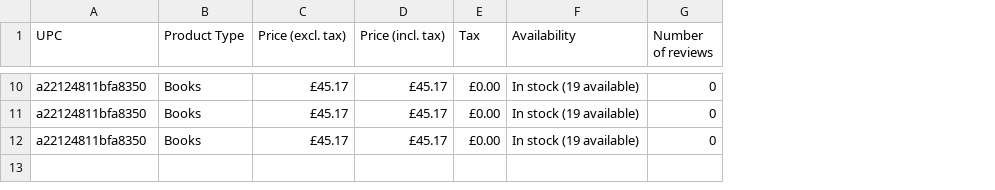
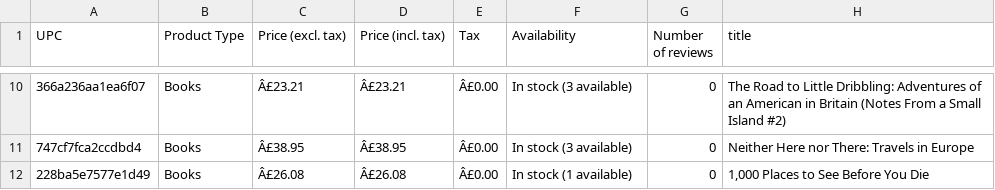
Before and after one commit to agnestshibangu/P2_books_to_scrape, a CSV file: blabka/Travel.csv, drawn as a sheet; only a part is shown, gaps mark what is left out; the diff covers the shown part only; the diff names each change by its address in the sheet, - before the commit and + after, or states it on an @@ line.

```diff
--- a/blabka/Travel.csv
+++ b/blabka/Travel.csv
+column H (title), rows 10-12: The Road to Little Dribbling: Adventures of an American in Britain (Notes From a Small Island #2) | Neither Here nor There: Travels in Europe | 1,000 Places to See Before You Die
-A10 (UPC): a22124811bfa8350
+A10 (UPC): 366a236aa1ea6f07
-C10 (Price (excl. tax)): £45.17
+C10 (Price (excl. tax)): Â£23.21
-D10 (Price (incl. tax)): £45.17
+D10 (Price (incl. tax)): Â£23.21
-E10:E12 (Tax): £0.00
+E10:E12 (Tax): Â£0.00
-F10:F11 (Availability): In stock (19 available)
+F10:F11 (Availability): In stock (3 available)
-A11 (UPC): a22124811bfa8350
+A11 (UPC): 747cf7fca2ccdbd4
-C11 (Price (excl. tax)): £45.17
+C11 (Price (excl. tax)): Â£38.95
-D11 (Price (incl. tax)): £45.17
+D11 (Price (incl. tax)): Â£38.95
-A12 (UPC): a22124811bfa8350
+A12 (UPC): 228ba5e7577e1d49
-C12 (Price (excl. tax)): £45.17
+C12 (Price (excl. tax)): Â£26.08
-D12 (Price (incl. tax)): £45.17
+D12 (Price (incl. tax)): Â£26.08
-F12 (Availability): In stock (19 available)
+F12 (Availability): In stock (1 available)
```
Also changed, not shown: 38 edited cells elsewhere in this file, 24 other files.
